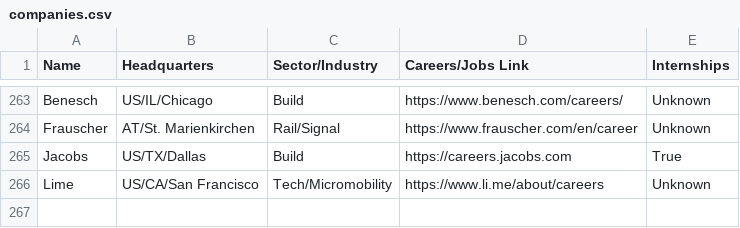
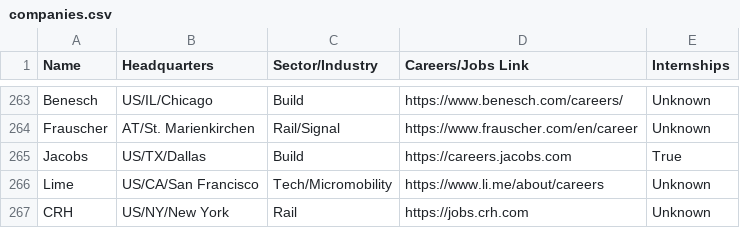
Before and after one commit to davidbailey/tum, a CSV file: companies.csv, drawn as a sheet; only a part is shown, gaps mark what is left out.

Commit message:
Update companies.csv

```diff
--- a/companies.csv
+++ b/companies.csv
@@ -266 +266,2 @@ Jacobs,US/TX/Dallas,Build,https://careers.jacobs.com,True
 Lime,US/CA/San Francisco,Tech/Micromobility,https://www.li.me/about/careers,Unknown
+CRH,US/NY/New York,Rail,https://jobs.crh.com,Unknown
```
